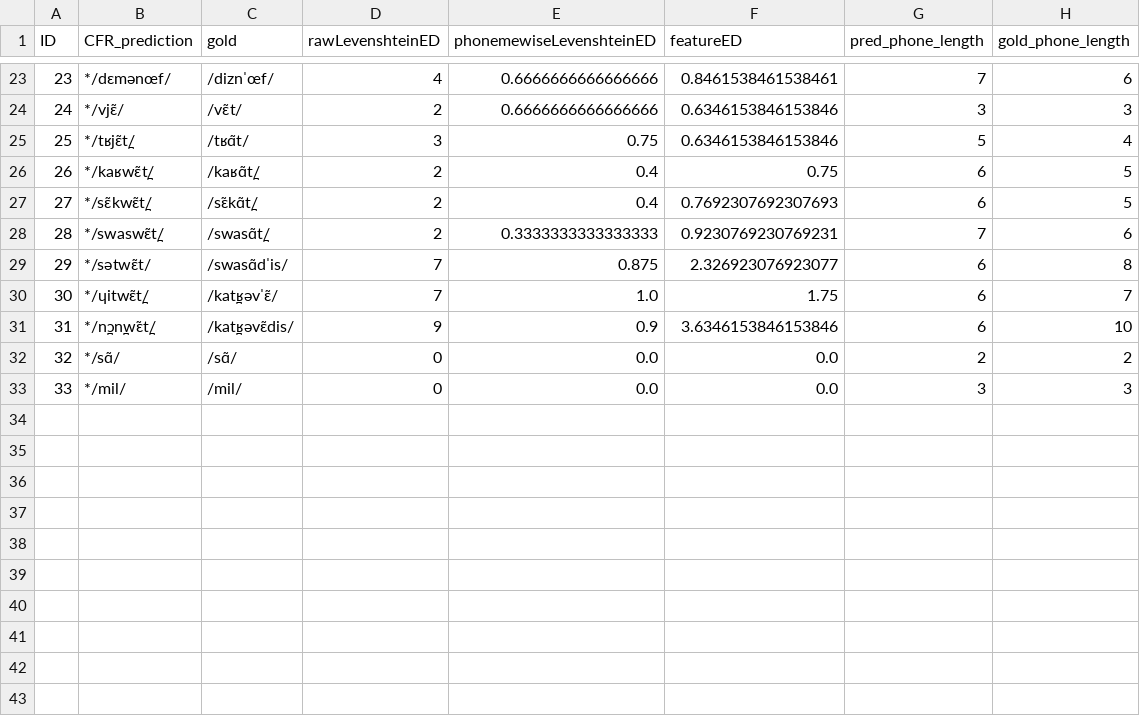
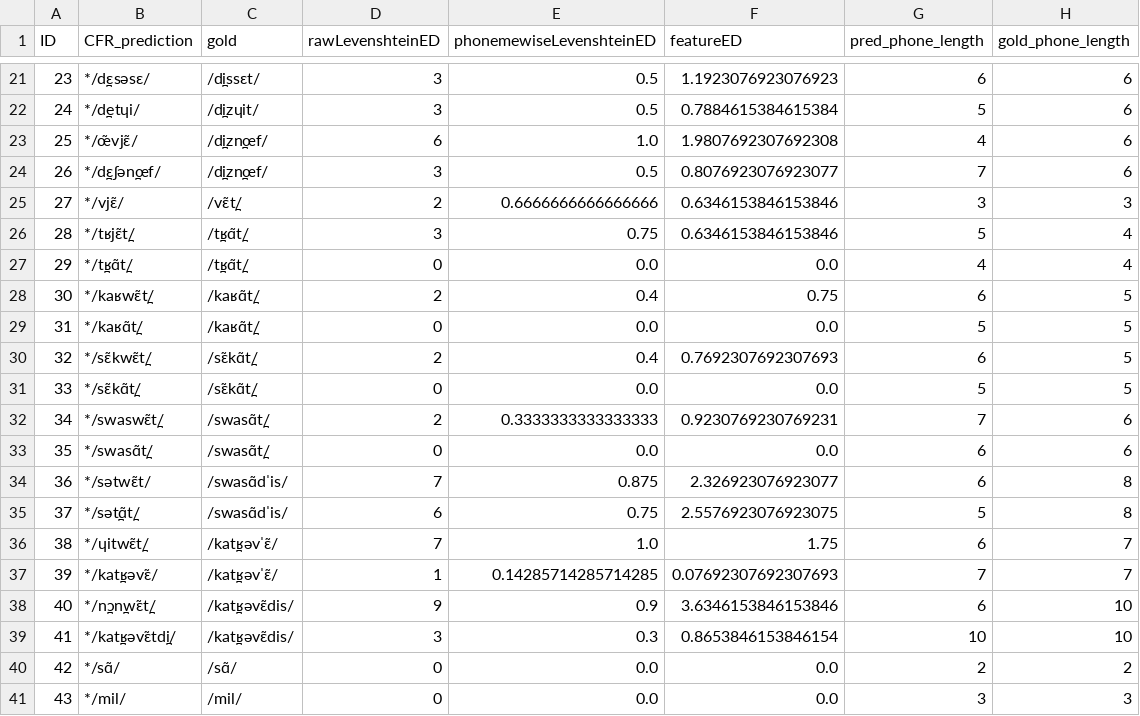
Before and after one commit to clmarr/RomanceNumeralAnalogy, a CSV file: FrenchNumberRun/LateLatinEditDistances.csv, drawn as a sheet; only a part is shown, gaps mark what is left out; the diff covers the shown part only.

```diff
--- a/FrenchNumberRun/LateLatinEditDistances.csv
+++ b/FrenchNumberRun/LateLatinEditDistances.csv
@@ -23,11 +21,21 @@ ID,CFR_prediction,gold,rawLevenshteinED,phonemewiseLevenshteinED,featureED,pred_
-23,*/dɛmənœf/,/diznˈœf/,4,0.6666666666666666,0.8461538461538461,7,6
-24,*/vjɛ̃/,/vɛ̃t/,2,0.6666666666666666,0.6346153846153846,3,3
-25,*/tʁjɛ̃t̪/,/tʁɑ̃t/,3,0.75,0.6346153846153846,5,4
-26,*/kaʁwɛ̃t̪/,/kaʁɑ̃t̪/,2,0.4,0.75,6,5
-27,*/sɛ̃kwɛ̃t̪/,/sɛ̃kɑ̃t̪/,2,0.4,0.7692307692307693,6,5
-28,*/swaswɛ̃t̪/,/swasɑ̃t̪/,2,0.3333333333333333,0.9230769230769231,7,6
-29,*/sətwɛ̃t/,/swasɑ̃dˈis/,7,0.875,2.326923076923077,6,8
-30,*/ɥitwɛ̃t̪/,/kat̪ʁəvˈɛ̃/,7,1.0,1.75,6,7
-31,*/n̪ɔn̪wɛ̃t̪/,/kat̪ʁəvɛ̃dis/,9,0.9,3.6346153846153846,6,10
-32,*/sɑ̃/,/sɑ̃/,0,0.0,0.0,2,2
-33,*/mil/,/mil/,0,0.0,0.0,3,3
+23,*/d̪ɛsəsɛ/,/d̪issɛt/,3,0.5,1.1923076923076923,6,6
+24,*/d̪etɥi/,/d̪izɥit/,3,0.5,0.7884615384615384,5,6
+25,*/œ̃vjɛ̃/,/d̪izn̪œf/,6,1.0,1.9807692307692308,4,6
+26,*/d̪ɛʃən̪œf/,/d̪izn̪œf/,3,0.5,0.8076923076923077,7,6
+27,*/vjɛ̃/,/vɛ̃t̪/,2,0.6666666666666666,0.6346153846153846,3,3
+28,*/tʁjɛ̃t̪/,/t̪ʁɑ̃t̪/,3,0.75,0.6346153846153846,5,4
+29,*/t̪ʁɑ̃t̪/,/t̪ʁɑ̃t̪/,0,0.0,0.0,4,4
+30,*/kaʁwɛ̃t̪/,/kaʁɑ̃t̪/,2,0.4,0.75,6,5
+31,*/kaʁɑ̃t̪/,/kaʁɑ̃t̪/,0,0.0,0.0,5,5
+32,*/sɛ̃kwɛ̃t̪/,/sɛ̃kɑ̃t̪/,2,0.4,0.7692307692307693,6,5
+33,*/sɛ̃kɑ̃t̪/,/sɛ̃kɑ̃t̪/,0,0.0,0.0,5,5
+34,*/swaswɛ̃t̪/,/swasɑ̃t̪/,2,0.3333333333333333,0.9230769230769231,7,6
+35,*/swasɑ̃t̪/,/swasɑ̃t̪/,0,0.0,0.0,6,6
+36,*/sətwɛ̃t/,/swasɑ̃dˈis/,7,0.875,2.326923076923077,6,8
+37,*/sət̪ɑ̃t̪/,/swasɑ̃dˈis/,6,0.75,2.5576923076923075,5,8
+38,*/ɥitwɛ̃t̪/,/kat̪ʁəvˈɛ̃/,7,1.0,1.75,6,7
+39,*/kat̪ʁəvɛ̃/,/kat̪ʁəvˈɛ̃/,1,0.14285714285714285,0.07692307692307693,7,7
+40,*/n̪ɔn̪wɛ̃t̪/,/kat̪ʁəvɛ̃dis/,9,0.9,3.6346153846153846,6,10
+41,*/kat̪ʁəvɛ̃td̪i/,/kat̪ʁəvɛ̃dis/,3,0.3,0.8653846153846154,10,10
+42,*/sɑ̃/,/sɑ̃/,0,0.0,0.0,2,2
+43,*/mil/,/mil/,0,0.0,0.0,3,3
```
Also changed, not shown: 1 added row, 3 removed rows and 29 edited cells elsewhere in this file, FrenchNumberRun/FrenchNumberRun_stagewise_output_graph.csv, FrenchNumberRun/OldFrenchIEditDistances.csv, 48 other files.
